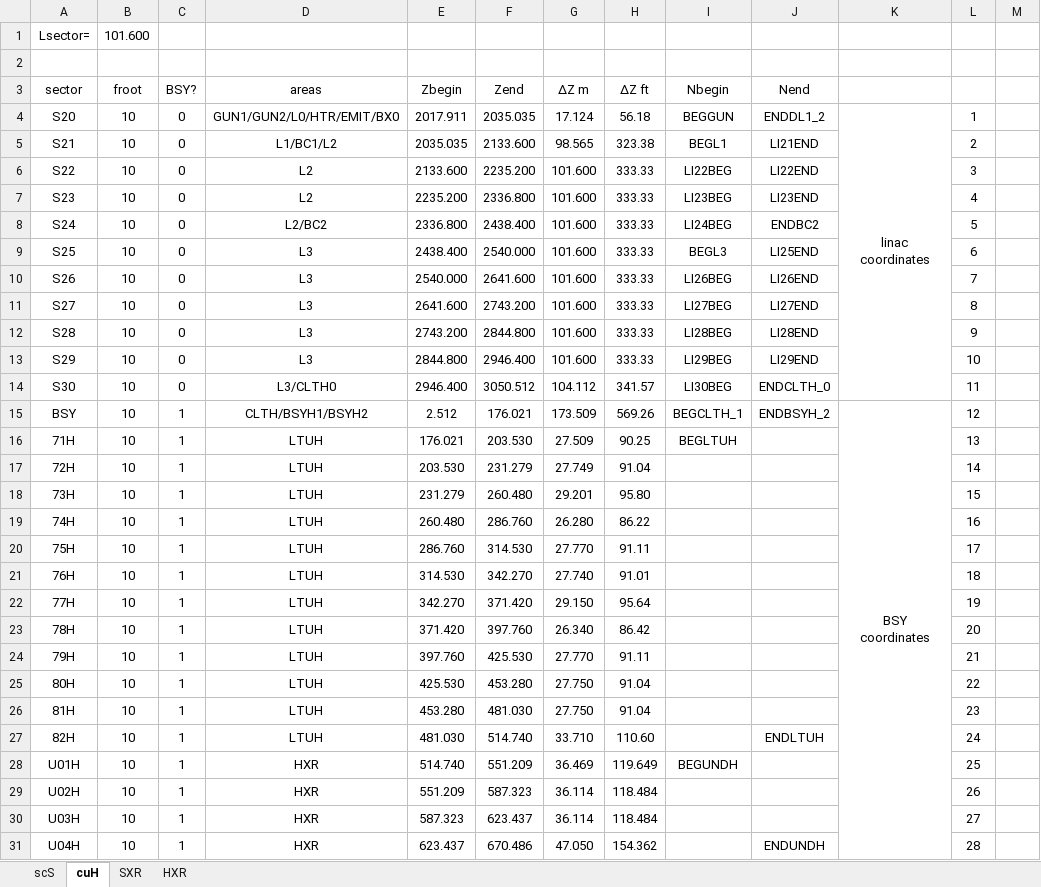
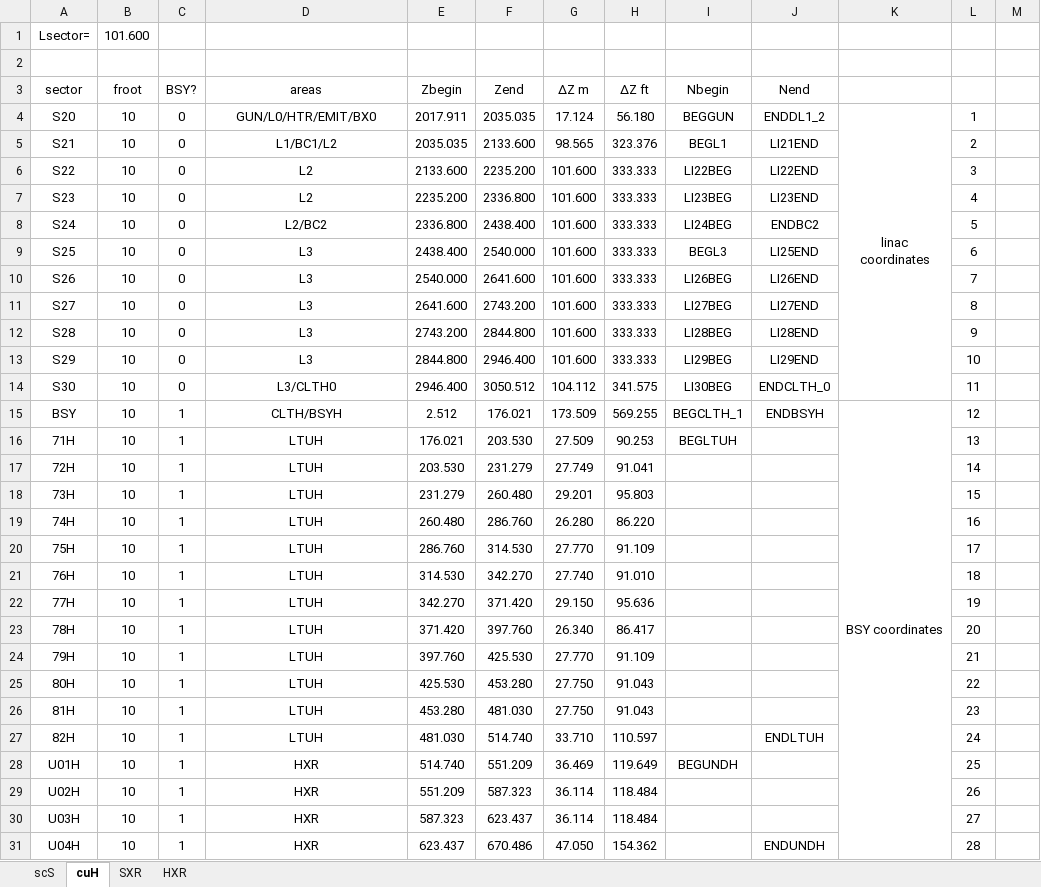
Before and after one commit to slaclab/lcls-lattice, an Excel workbook: python/scripts/oracle_upload/sectors.xlsx, sheet cuH, drawn as a sheet; only a part is shown; values as stored, in another font and other column widths than the file's, no borders; ↵ is a line break in a cell; the diff covers the shown part only; the diff names each change by its address in the sheet, - before the commit and + after, or states it on an @@ line.

```diff
--- a/python/scripts/oracle_upload/sectors.xlsx (sheet cuH)
+++ b/python/scripts/oracle_upload/sectors.xlsx (sheet cuH)
-D4 (areas): GUN1/GUN2/L0/HTR/EMIT/BX0
+D4 (areas): GUN/L0/HTR/EMIT/BX0
-H4 (ΔZ ft): 56.18
+H4 (ΔZ ft): 56.180
-H5 (ΔZ ft): 323.38
+H5 (ΔZ ft): 323.376
-H6:H13 (ΔZ ft): 333.33
+H6:H13 (ΔZ ft): 333.333
-H14 (ΔZ ft): 341.57
+H14 (ΔZ ft): 341.575
-D15 (areas): CLTH/BSYH1/BSYH2
+D15 (areas): CLTH/BSYH
-H15 (ΔZ ft): 569.26
+H15 (ΔZ ft): 569.255
-J15 (Nend): ENDBSYH_2
+J15 (Nend): ENDBSYH
-K15: BSY ↵ coordinates
+K15: BSY coordinates
-H16 (ΔZ ft): 90.25
+H16 (ΔZ ft): 90.253
-H17 (ΔZ ft): 91.04
+H17 (ΔZ ft): 91.041
-H18 (ΔZ ft): 95.80
+H18 (ΔZ ft): 95.803
-H19 (ΔZ ft): 86.22
+H19 (ΔZ ft): 86.220
-H20 (ΔZ ft): 91.11
+H20 (ΔZ ft): 91.109
-H21 (ΔZ ft): 91.01
+H21 (ΔZ ft): 91.010
-H22 (ΔZ ft): 95.64
+H22 (ΔZ ft): 95.636
-H23 (ΔZ ft): 86.42
+H23 (ΔZ ft): 86.417
-H24 (ΔZ ft): 91.11
+H24 (ΔZ ft): 91.109
-H25:H26 (ΔZ ft): 91.04
+H25:H26 (ΔZ ft): 91.043
-H27 (ΔZ ft): 110.60
+H27 (ΔZ ft): 110.597
```
Also changed, not shown: 3 added rows, 1 removed row and 7 edited cells elsewhere in this sheet, sheet scS, sheet HXR, sheet SXR, formulas that keep their value, 6 other files.
